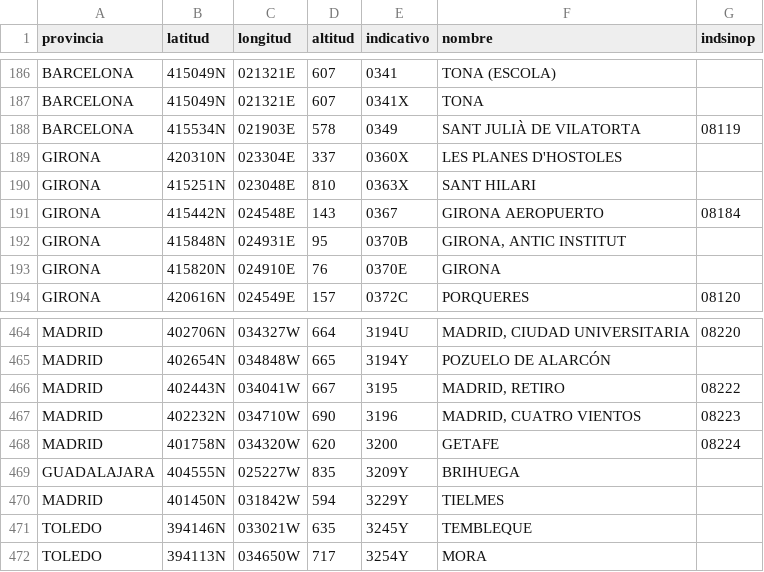
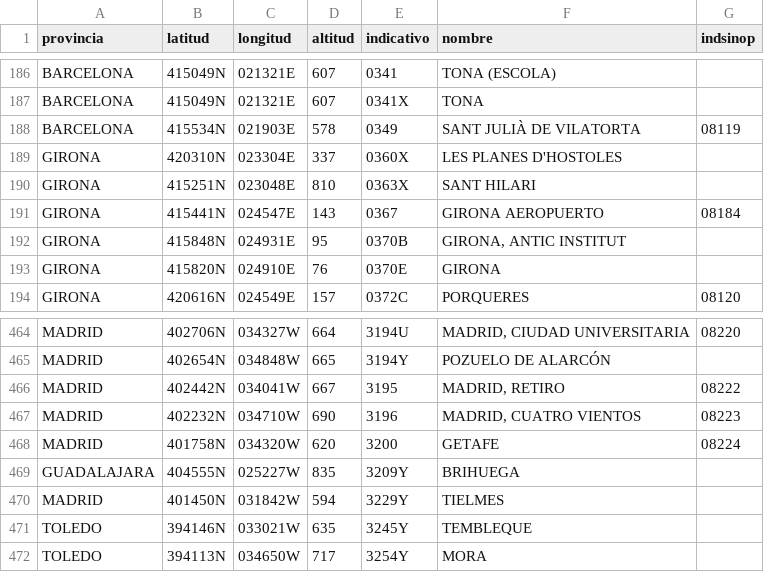
Before and after one commit to francisconeto06/aemet-opendata, a CSV file: todas_estacoes.csv, drawn as a sheet; only a part is shown, gaps mark what is left out.

```diff
--- a/todas_estacoes.csv
+++ b/todas_estacoes.csv
@@ -190,3 +190,3 @@ GIRONA,420310N,023304E,337,0360X,LES PLANES D'HOSTOLES,
 GIRONA,415251N,023048E,810,0363X,SANT HILARI,
-GIRONA,415442N,024548E,143,0367,GIRONA AEROPUERTO,08184
+GIRONA,415441N,024547E,143,0367,GIRONA AEROPUERTO,08184
 GIRONA,415848N,024931E,95,0370B,"GIRONA, ANTIC INSTITUT",
@@ -465,3 +465,3 @@ MADRID,402706N,034327W,664,3194U,"MADRID, CIUDAD UNIVERSITARIA",08220
 MADRID,402654N,034848W,665,3194Y,POZUELO DE ALARCÓN,
-MADRID,402443N,034041W,667,3195,"MADRID, RETIRO",08222
+MADRID,402442N,034041W,667,3195,"MADRID, RETIRO",08222
 MADRID,402232N,034710W,690,3196,"MADRID, CUATRO VIENTOS",08223
```
Also changed, not shown: 3 other files.
